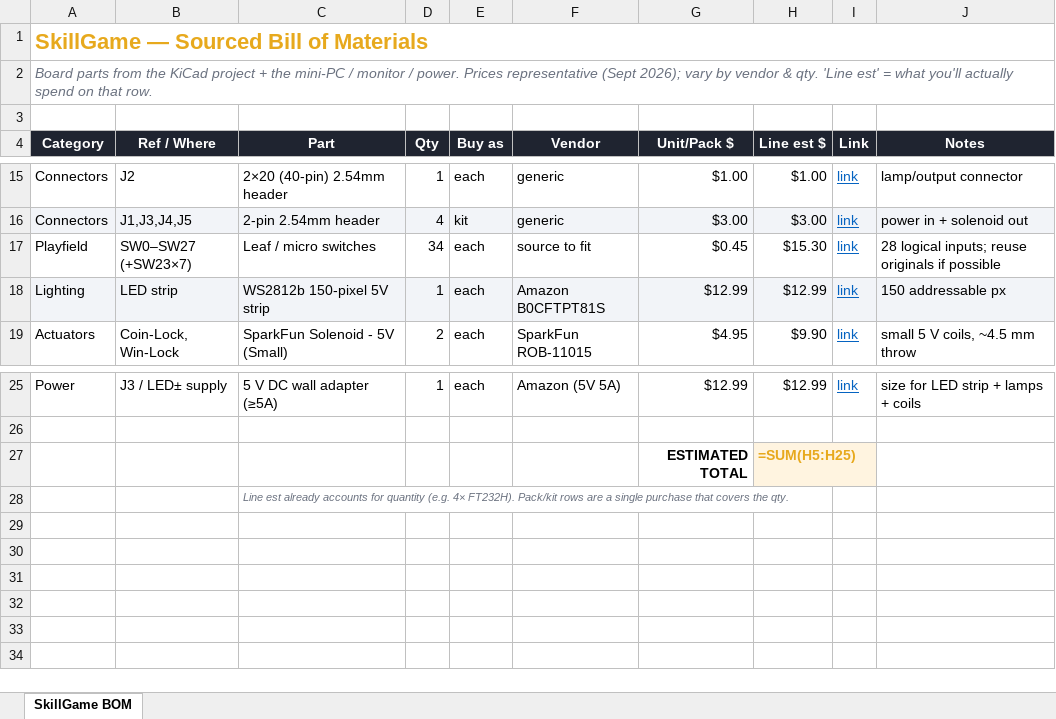
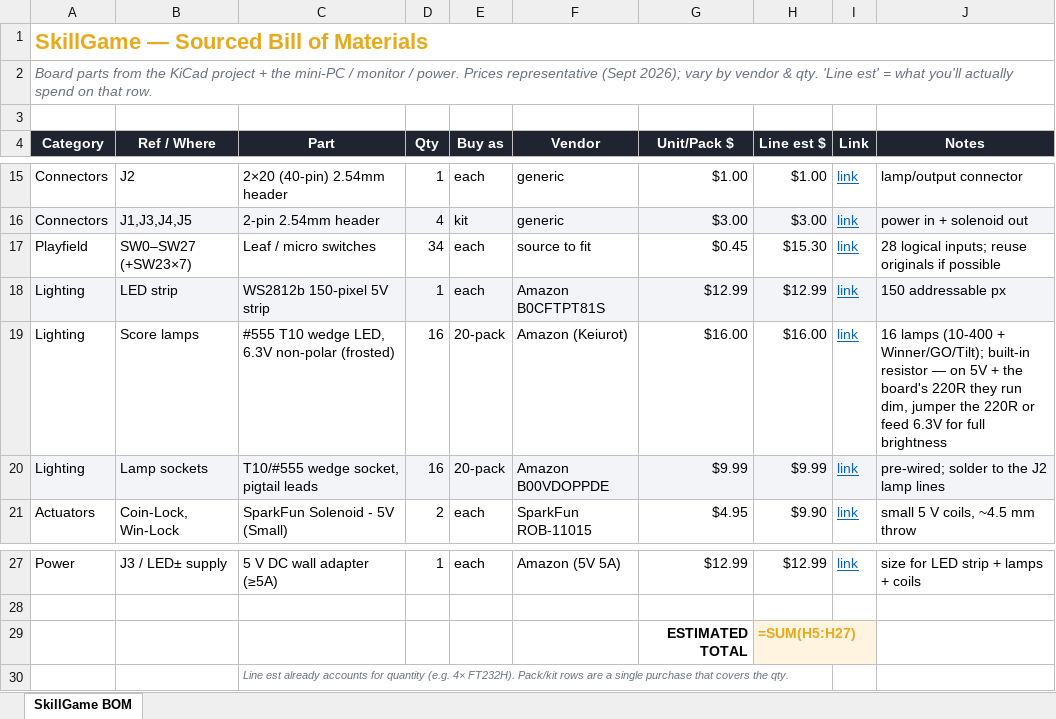
Before and after one commit to dlbuller/SkillGame, an Excel workbook: docs/SkillGame BOM (sourced).xlsx, sheet SkillGame BOM, drawn as a sheet; only a part is shown, gaps mark what is left out; values as stored, in another font and other column widths than the file's, no borders; formulas without a stored value are shown as written; addresses are those after the commit; the diff names each change by its address in the sheet, - before the commit and + after, or states it on an @@ line.

Commit message:
Add #555 wedge LED lamp bulbs + sockets to the BOM
The 16 score lamps (10-400 + Winner/Game Over/Tilt) and their sockets
were missing. Added #555 T10 wedge LED bulbs (6.3 V, non-polar, built-in
resistor) and pigtail wedge sockets to the sourced BOM, the schematic-page
BOM image, and the assembly guide. BOM total is now $473.52.

```diff
--- a/docs/SkillGame BOM (sourced).xlsx (sheet SkillGame BOM)
+++ b/docs/SkillGame BOM (sourced).xlsx (sheet SkillGame BOM)
+row 19: Lighting | Score lamps | #555 T10 wedge LED, 6.3V non-polar (frosted) | 16 | 20-pack | Amazon (Keiurot) | $16.00 | $16.00 | link | 16 lamps (10-400 + Winner/GO/Tilt); built-in resistor — on 5V + the board's 220R they run dim, jumper the 220R or feed 6.3V for full brightness
+row 20: Lighting | Lamp sockets | T10/#555 wedge socket, pigtail leads | 16 | 20-pack | Amazon B00VDOPPDE | $9.99 | $9.99 | link | pre-wired; solder to the J2 lamp lines
-H29 (Line est $): =SUM(H5:H25)
+H29 (Line est $): =SUM(H5:H27)
```
Also changed, not shown: 3 other files.
